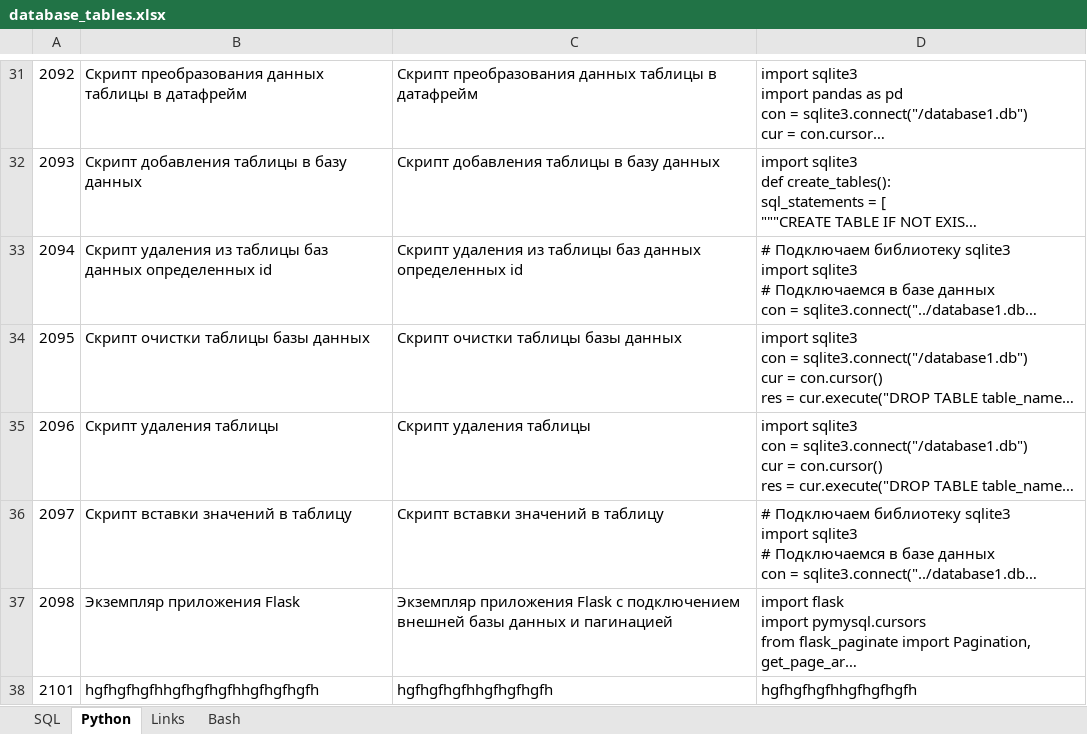
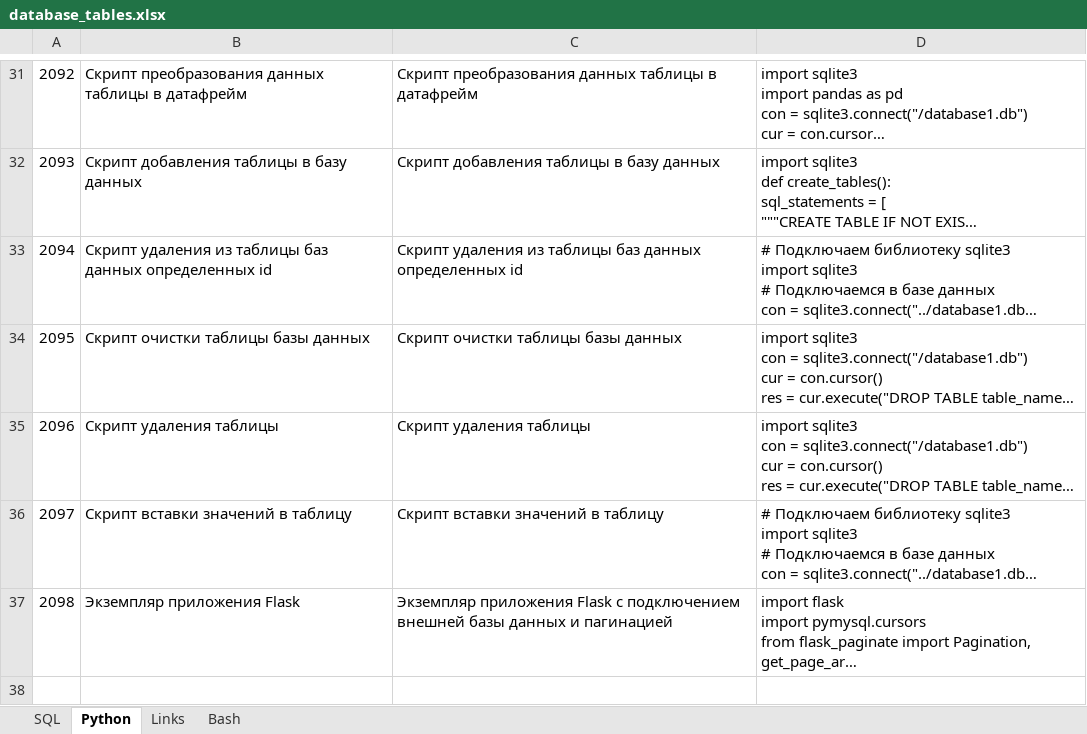
Before and after one commit to savinsyu/wiki-project, an Excel workbook: files/database_tables.xlsx, sheet Python, drawn as a sheet; only a part is shown, gaps mark what is left out; long unchanged cells end in …; values as stored, in another font and other column widths than the file's, no borders; the diff names each change by its address in the sheet, - before the commit and + after, or states it on an @@ line.

```diff
--- a/files/database_tables.xlsx (sheet Python)
+++ b/files/database_tables.xlsx (sheet Python)
-row 38: 2101 | hgfhgfhgfhhgfhgfhgfhhgfhgfhgfh | hgfhgfhgfhhgfhgfhgfh | hgfhgfhgfhhgfhgfhgfh
```
Also changed, not shown: sheet Bash, sheet SQL, sheet Links, 17 other files.
